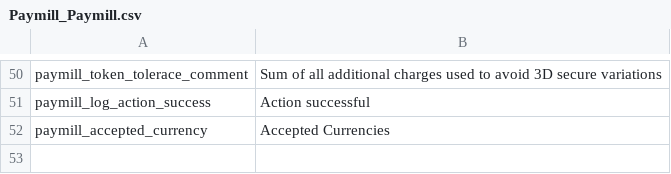
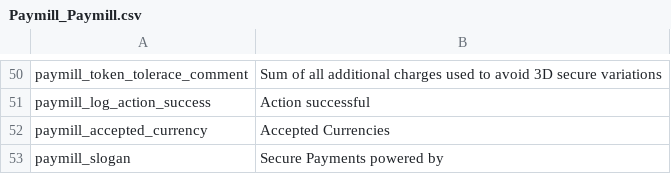
Before and after one commit to paymill/paymill-magento, a CSV file: app/locale/en_GB/Paymill_Paymill.csv, drawn as a sheet; only a part is shown, gaps mark what is left out.

```diff
--- a/app/locale/en_GB/Paymill_Paymill.csv
+++ b/app/locale/en_GB/Paymill_Paymill.csv
@@ -52 +52,2 @@
 "paymill_accepted_currency", "Accepted Currencies"
+"paymill_slogan","Secure Payments powered by "
```
Also changed, not shown: app/locale/de_DE/Paymill_Paymill.csv, 2 other files.
